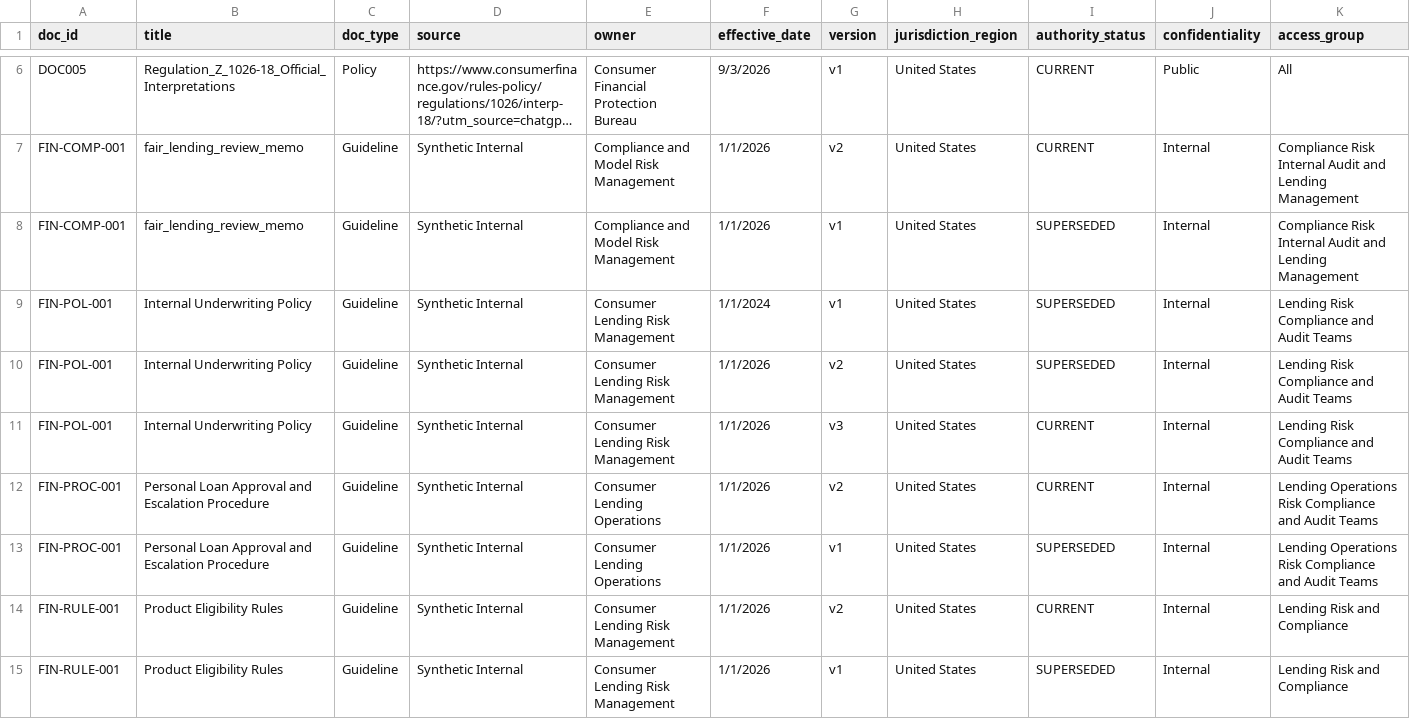
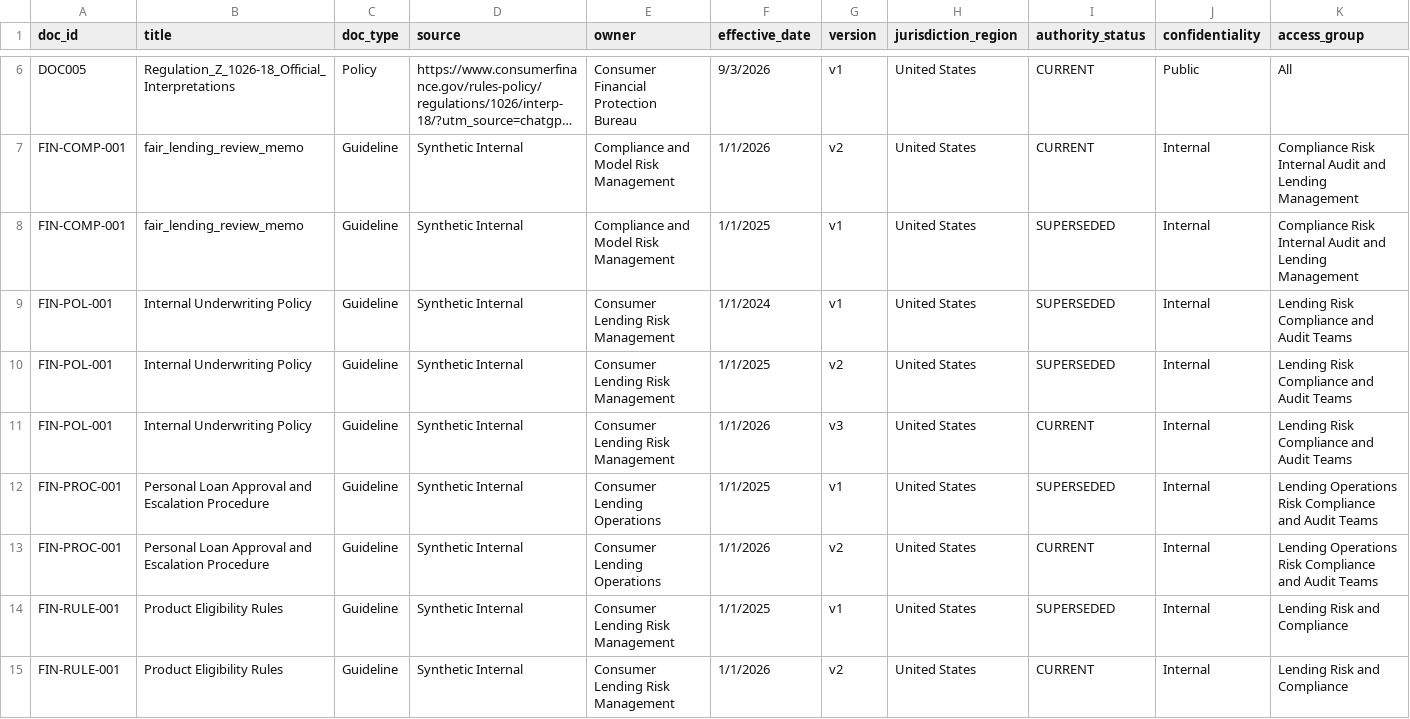
Before and after one commit to WenyaPerry/DSBA6171-Project, a CSV file: metadata/document_metadata.csv, drawn as a sheet; only a part is shown, gaps mark what is left out; long unchanged cells end in …; removed rows and columns are numbered as before the commit, all else as after; the diff names each change by its address in the sheet, - before the commit and + after, or states it on an @@ line.

Commit message:
change version, year

```diff
--- a/metadata/document_metadata.csv
+++ b/metadata/document_metadata.csv
-F8 (effective_date): 1/1/2026
+F8 (effective_date): 1/1/2025
-F10 (effective_date): 1/1/2026
+F10 (effective_date): 1/1/2025
+row 12: FIN-PROC-001 | Personal Loan Approval and Escalation Procedure | Guideline | Synthetic Internal | Consumer Lending Operations | 1/1/2025 | v1 | United States | SUPERSEDED | Internal | Lending Operations Risk Compliance and Audit Teams
-A14 (doc_id): FIN-PROC-001
+A14 (doc_id): FIN-RULE-001
-B14 (title): Personal Loan Approval and Escalation Procedure
+B14 (title): Product Eligibility Rules
-E14 (owner): Consumer Lending Operations
+E14 (owner): Consumer Lending Risk Management
-F14 (effective_date): 1/1/2026
+F14 (effective_date): 1/1/2025
-K14 (access_group): Lending Operations Risk Compliance and Audit Teams
+K14 (access_group): Lending Risk and Compliance
-row 15: FIN-RULE-001 | Product Eligibility Rules | Guideline | Synthetic Internal | Consumer Lending Risk Management | 1/1/2026 | v1 | United States | SUPERSEDED | Internal | Lending Risk and Compliance
```
